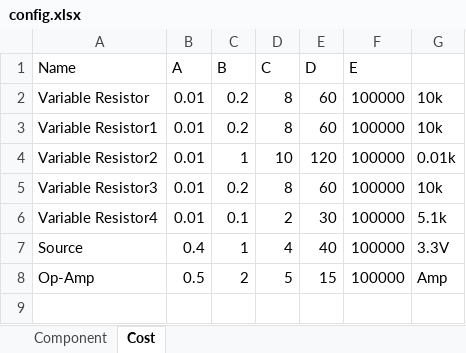
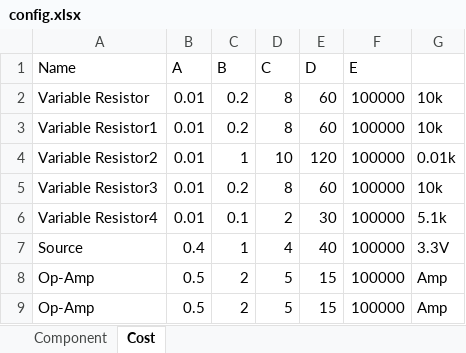
Before and after one commit to Ruizhe-Yang/dacDT, an Excel workbook: dac.2024.digilent/model/config.xlsx, sheet Cost, drawn as a sheet; values as stored, in another font and other column widths than the file's, no borders; the diff names each change by its address in the sheet, - before the commit and + after, or states it on an @@ line.

```diff
--- a/dac.2024.digilent/model/config.xlsx (sheet Cost)
+++ b/dac.2024.digilent/model/config.xlsx (sheet Cost)
+row 9: Op-Amp | 0.5 | 2 | 5 | 15 | 100000 | Amp
```
Also changed, not shown: sheet Component, dac.2024.digilent/model/Result.xlsx, 6 other files.
